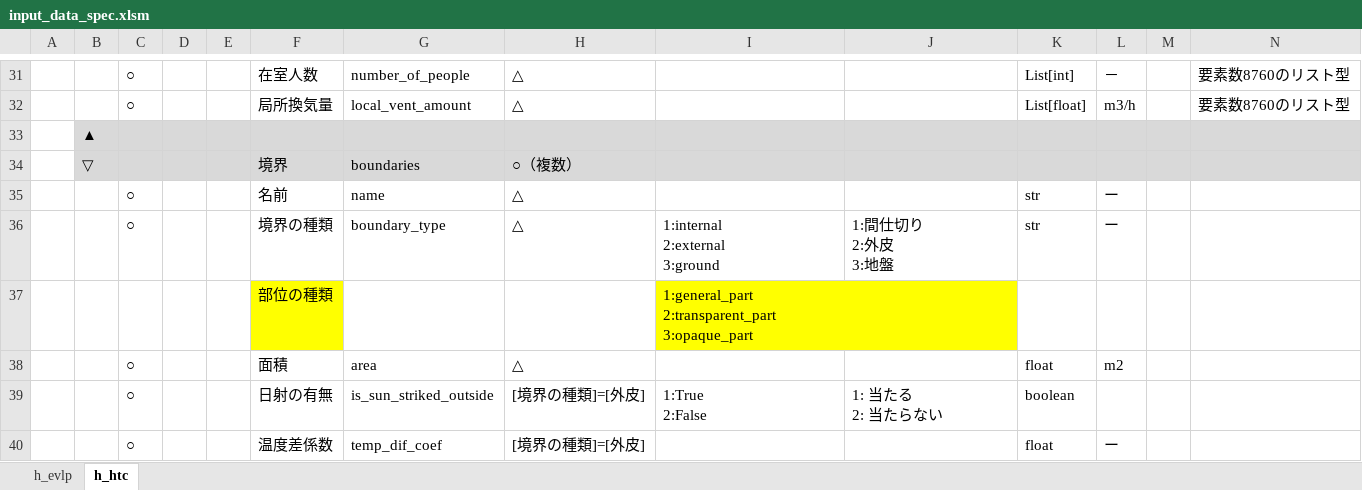
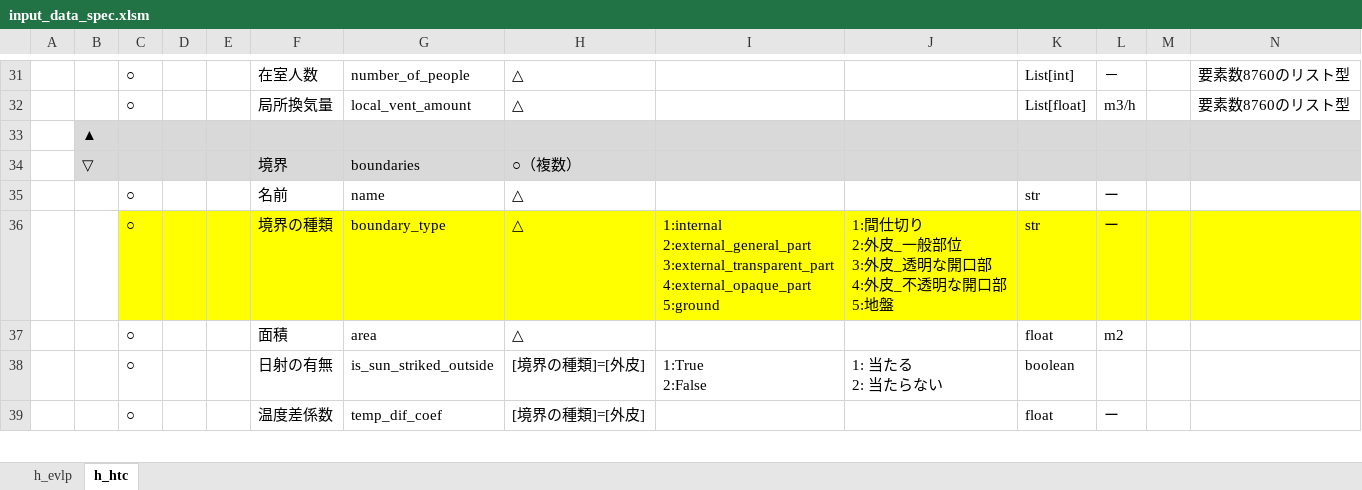
Before and after one commit to BRI-EES-House/heat_load_calc, an Excel workbook: input_data_spec.xlsm, sheet h_htc, drawn as a sheet; only a part is shown, gaps mark what is left out; values as stored, in another font and other column widths than the file's, no borders; removed rows and columns are numbered as before the commit, all else as after; ↵ is a line break in a cell; the diff covers the shown part only; the diff names each change by its address in the sheet, - before the commit and + after, or states it on an @@ line.

```diff
--- a/input_data_spec.xlsm (sheet h_htc)
+++ b/input_data_spec.xlsm (sheet h_htc)
-C36:N36 fill: none
+C36:N36 fill: #FFFF00
-I36: 1:internal ↵ 2:external ↵ 3:ground
+I36: 1:internal ↵ 2:external_general_part ↵ 3:external_transparent_part ↵ 4:external_opaque_part ↵ 5:ground
-J36: 1:間仕切り ↵ 2:外皮 ↵ 3:地盤
+J36: 1:間仕切り ↵ 2:外皮_一般部位 ↵ 3:外皮_透明な開口部 ↵ 4:外皮_不透明な開口部 ↵ 5:地盤
-row 37:  |  |  |  |  | 部位の種類 |  |  | 1:general_part ↵ 2:transparent_part ↵ 3:opaque_part
```
Also changed, not shown: 6 added rows, 6 removed rows, 14 edited cells and cell formats elsewhere in this sheet.
